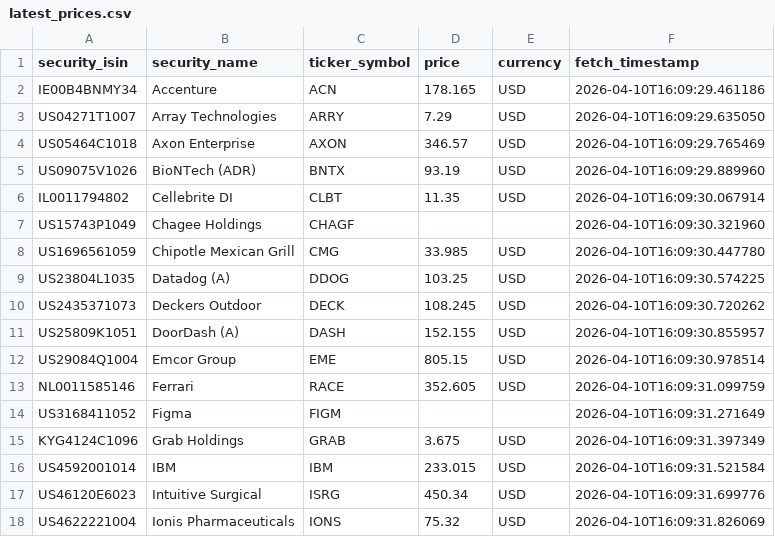
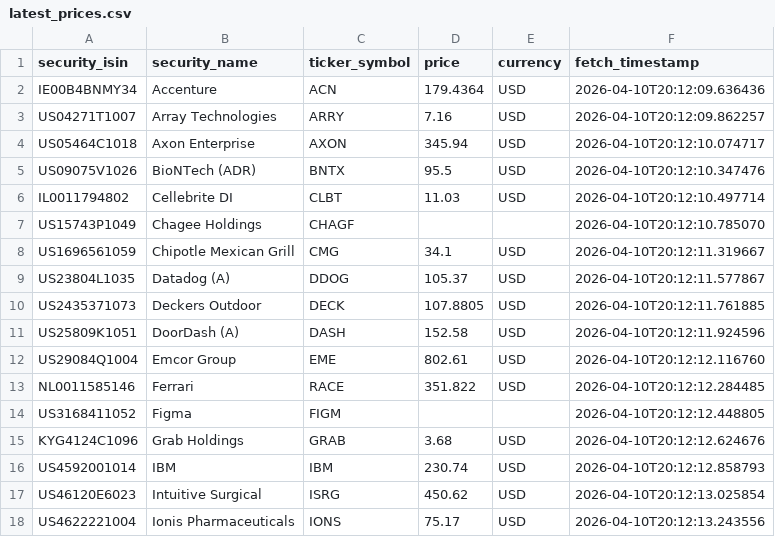
Before and after one commit to Georg-Auer/portfolio-prices, a CSV file: prices/latest_prices.csv, drawn as a sheet; only a part is shown; the diff covers the shown part only.

```diff
--- a/prices/latest_prices.csv
+++ b/prices/latest_prices.csv
@@ -1,18 +1,18 @@
 security_isin,security_name,ticker_symbol,price,currency,fetch_timestamp
-IE00B4BNMY34,Accenture,ACN,178.165,USD,2026-04-10T16:09:29.461186
-US04271T1007,Array Technologies,ARRY,7.29,USD,2026-04-10T16:09:29.635050
-US05464C1018,Axon Enterprise,AXON,346.57,USD,2026-04-10T16:09:29.765469
-US09075V1026,BioNTech (ADR),BNTX,93.19,USD,2026-04-10T16:09:29.889960
-IL0011794802,Cellebrite DI,CLBT,11.35,USD,2026-04-10T16:09:30.067914
-US15743P1049,Chagee Holdings,CHAGF,,,2026-04-10T16:09:30.321960
-US1696561059,Chipotle Mexican Grill,CMG,33.985,USD,2026-04-10T16:09:30.447780
-US23804L1035,Datadog (A),DDOG,103.25,USD,2026-04-10T16:09:30.574225
-US2435371073,Deckers Outdoor,DECK,108.245,USD,2026-04-10T16:09:30.720262
-US25809K1051,DoorDash (A),DASH,152.155,USD,2026-04-10T16:09:30.855957
-US29084Q1004,Emcor Group,EME,805.15,USD,2026-04-10T16:09:30.978514
-NL0011585146,Ferrari,RACE,352.605,USD,2026-04-10T16:09:31.099759
-US3168411052,Figma,FIGM,,,2026-04-10T16:09:31.271649
-KYG4124C1096,Grab Holdings,GRAB,3.675,USD,2026-04-10T16:09:31.397349
-US4592001014,IBM,IBM,233.015,USD,2026-04-10T16:09:31.521584
-US46120E6023,Intuitive Surgical,ISRG,450.34,USD,2026-04-10T16:09:31.699776
-US4622221004,Ionis Pharmaceuticals,IONS,75.32,USD,2026-04-10T16:09:31.826069
+IE00B4BNMY34,Accenture,ACN,179.4364,USD,2026-04-10T20:12:09.636436
+US04271T1007,Array Technologies,ARRY,7.16,USD,2026-04-10T20:12:09.862257
+US05464C1018,Axon Enterprise,AXON,345.94,USD,2026-04-10T20:12:10.074717
+US09075V1026,BioNTech (ADR),BNTX,95.5,USD,2026-04-10T20:12:10.347476
+IL0011794802,Cellebrite DI,CLBT,11.03,USD,2026-04-10T20:12:10.497714
+US15743P1049,Chagee Holdings,CHAGF,,,2026-04-10T20:12:10.785070
+US1696561059,Chipotle Mexican Grill,CMG,34.1,USD,2026-04-10T20:12:11.319667
+US23804L1035,Datadog (A),DDOG,105.37,USD,2026-04-10T20:12:11.577867
+US2435371073,Deckers Outdoor,DECK,107.8805,USD,2026-04-10T20:12:11.761885
+US25809K1051,DoorDash (A),DASH,152.58,USD,2026-04-10T20:12:11.924596
+US29084Q1004,Emcor Group,EME,802.61,USD,2026-04-10T20:12:12.116760
+NL0011585146,Ferrari,RACE,351.822,USD,2026-04-10T20:12:12.284485
+US3168411052,Figma,FIGM,,,2026-04-10T20:12:12.448805
+KYG4124C1096,Grab Holdings,GRAB,3.68,USD,2026-04-10T20:12:12.624676
+US4592001014,IBM,IBM,230.74,USD,2026-04-10T20:12:12.858793
+US46120E6023,Intuitive Surgical,ISRG,450.62,USD,2026-04-10T20:12:13.025854
+US4622221004,Ionis Pharmaceuticals,IONS,75.17,USD,2026-04-10T20:12:13.243556
```
Also changed, not shown: 39 edited cells elsewhere in this file.
